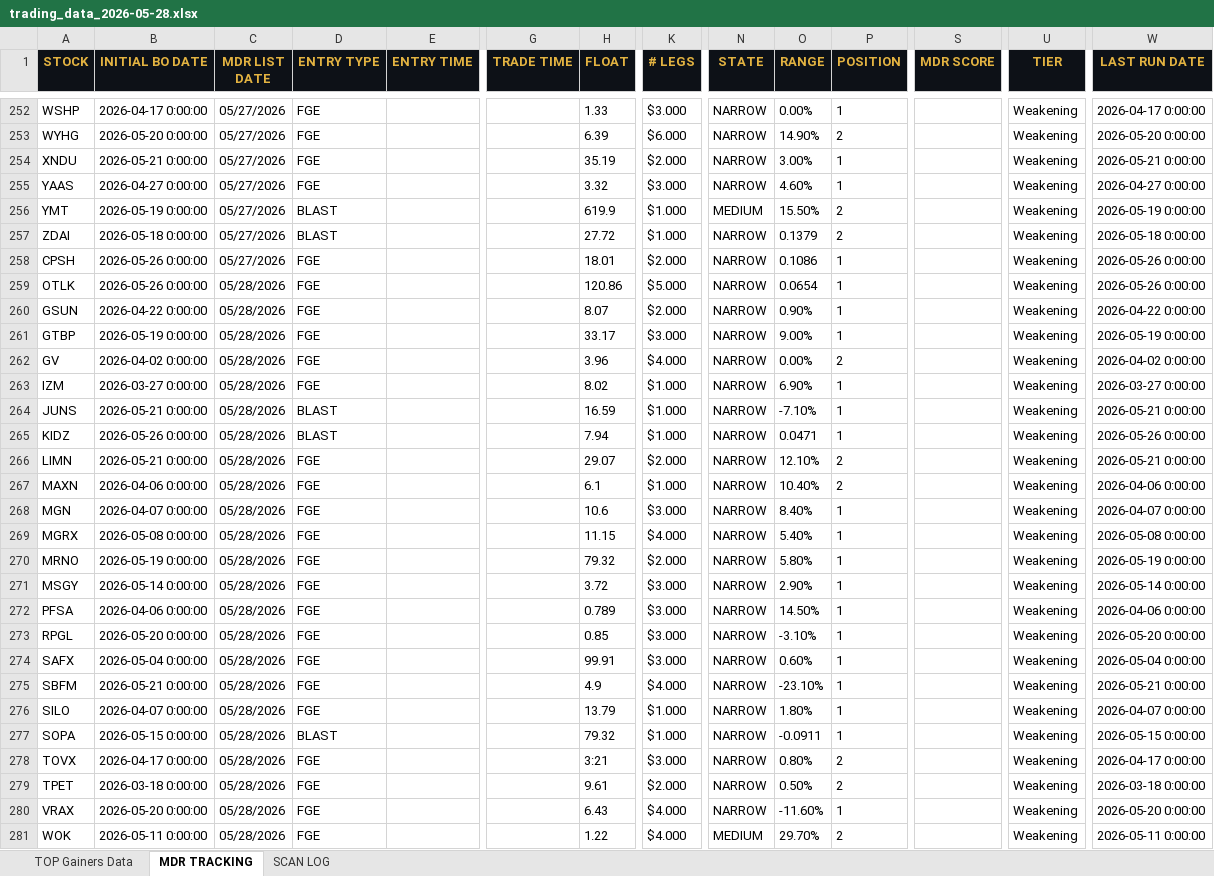
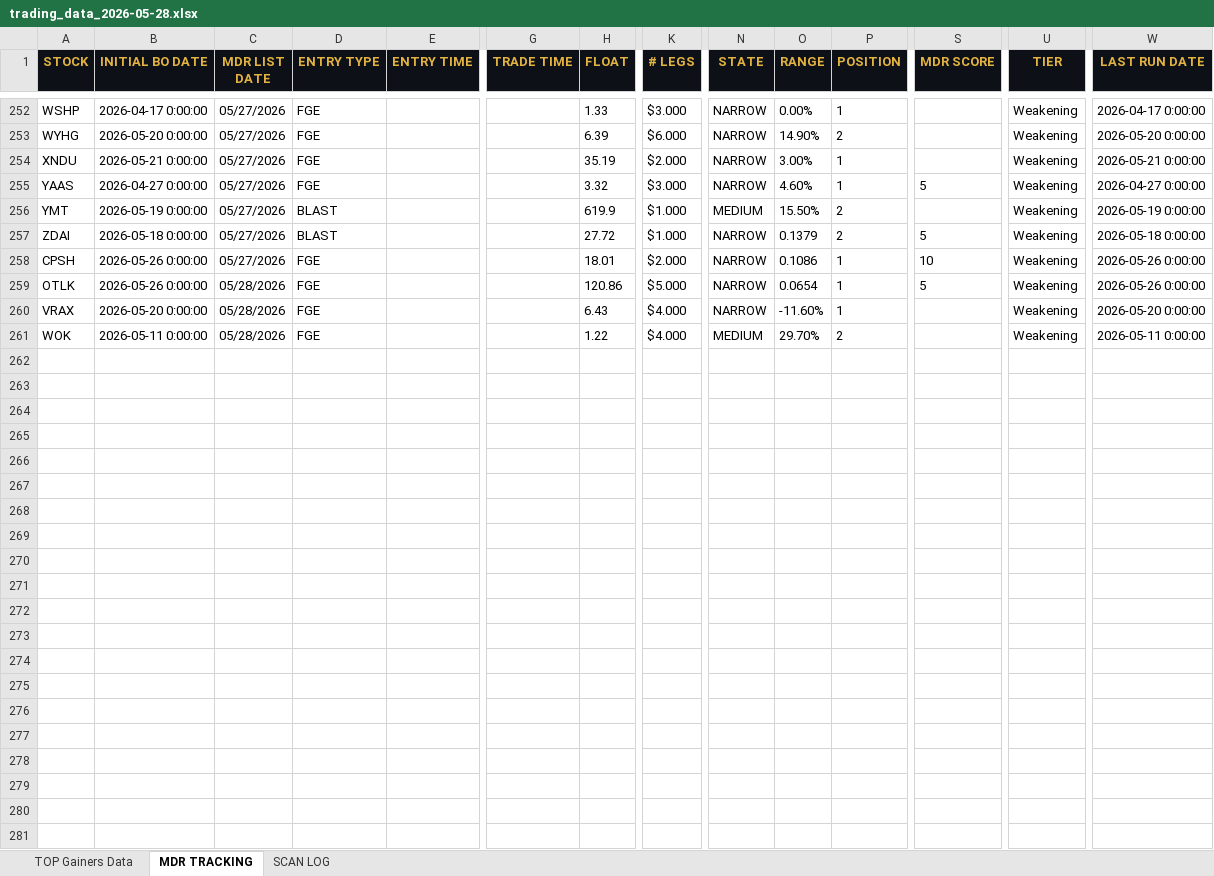
Before and after one commit to cmletsch/trading-system, an Excel workbook: data/trading_data_2026-05-28.xlsx, sheet MDR TRACKING, drawn as a sheet; only a part is shown, gaps mark what is left out; values as stored, in another font and other column widths than the file's, no borders; rows hold the shown columns only; the diff covers the shown part only; the diff names each change by its address in the sheet, - before the commit and + after, or states it on an @@ line.

```diff
--- a/data/trading_data_2026-05-28.xlsx (sheet MDR TRACKING)
+++ b/data/trading_data_2026-05-28.xlsx (sheet MDR TRACKING)
-S255 (MDR SCORE): (empty)
+S255 (MDR SCORE): 5
-S257 (MDR SCORE): (empty)
+S257 (MDR SCORE): 5
-S258 (MDR SCORE): (empty)
+S258 (MDR SCORE): 10
-S259 (MDR SCORE): (empty)
+S259 (MDR SCORE): 5
-row 260: GSUN | 2026-04-22 0:00:00 | 05/28/2026 | FGE |  |  | 8.07 | $2.000 | NARROW | 0.90% | 1 |  | Weakening | 2026-04-22 0:00:00
-row 261: GTBP | 2026-05-19 0:00:00 | 05/28/2026 | FGE |  |  | 33.17 | $3.000 | NARROW | 9.00% | 1 |  | Weakening | 2026-05-19 0:00:00
-row 262: GV | 2026-04-02 0:00:00 | 05/28/2026 | FGE |  |  | 3.96 | $4.000 | NARROW | 0.00% | 2 |  | Weakening | 2026-04-02 0:00:00
-row 263: IZM | 2026-03-27 0:00:00 | 05/28/2026 | FGE |  |  | 8.02 | $1.000 | NARROW | 6.90% | 1 |  | Weakening | 2026-03-27 0:00:00
-row 264: JUNS | 2026-05-21 0:00:00 | 05/28/2026 | BLAST |  |  | 16.59 | $1.000 | NARROW | -7.10% | 1 |  | Weakening | 2026-05-21 0:00:00
-row 265: KIDZ | 2026-05-26 0:00:00 | 05/28/2026 | BLAST |  |  | 7.94 | $1.000 | NARROW | 0.0471 | 1 |  | Weakening | 2026-05-26 0:00:00
-row 266: LIMN | 2026-05-21 0:00:00 | 05/28/2026 | FGE |  |  | 29.07 | $2.000 | NARROW | 12.10% | 2 |  | Weakening | 2026-05-21 0:00:00
-row 267: MAXN | 2026-04-06 0:00:00 | 05/28/2026 | FGE |  |  | 6.1 | $1.000 | NARROW | 10.40% | 2 |  | Weakening | 2026-04-06 0:00:00
-row 268: MGN | 2026-04-07 0:00:00 | 05/28/2026 | FGE |  |  | 10.6 | $3.000 | NARROW | 8.40% | 1 |  | Weakening | 2026-04-07 0:00:00
-row 269: MGRX | 2026-05-08 0:00:00 | 05/28/2026 | FGE |  |  | 11.15 | $4.000 | NARROW | 5.40% | 1 |  | Weakening | 2026-05-08 0:00:00
-row 270: MRNO | 2026-05-19 0:00:00 | 05/28/2026 | FGE |  |  | 79.32 | $2.000 | NARROW | 5.80% | 1 |  | Weakening | 2026-05-19 0:00:00
-row 271: MSGY | 2026-05-14 0:00:00 | 05/28/2026 | FGE |  |  | 3.72 | $3.000 | NARROW | 2.90% | 1 |  | Weakening | 2026-05-14 0:00:00
-row 272: PFSA | 2026-04-06 0:00:00 | 05/28/2026 | FGE |  |  | 0.789 | $3.000 | NARROW | 14.50% | 1 |  | Weakening | 2026-04-06 0:00:00
-row 273: RPGL | 2026-05-20 0:00:00 | 05/28/2026 | FGE |  |  | 0.85 | $3.000 | NARROW | -3.10% | 1 |  | Weakening | 2026-05-20 0:00:00
-row 274: SAFX | 2026-05-04 0:00:00 | 05/28/2026 | FGE |  |  | 99.91 | $3.000 | NARROW | 0.60% | 1 |  | Weakening | 2026-05-04 0:00:00
-row 275: SBFM | 2026-05-21 0:00:00 | 05/28/2026 | FGE |  |  | 4.9 | $4.000 | NARROW | -23.10% | 1 |  | Weakening | 2026-05-21 0:00:00
-row 276: SILO | 2026-04-07 0:00:00 | 05/28/2026 | FGE |  |  | 13.79 | $1.000 | NARROW | 1.80% | 1 |  | Weakening | 2026-04-07 0:00:00
-row 277: SOPA | 2026-05-15 0:00:00 | 05/28/2026 | BLAST |  |  | 79.32 | $1.000 | NARROW | -0.0911 | 1 |  | Weakening | 2026-05-15 0:00:00
-row 278: TOVX | 2026-04-17 0:00:00 | 05/28/2026 | FGE |  |  | 3:21 | $3.000 | NARROW | 0.80% | 2 |  | Weakening | 2026-04-17 0:00:00
-row 279: TPET | 2026-03-18 0:00:00 | 05/28/2026 | FGE |  |  | 9.61 | $2.000 | NARROW | 0.50% | 2 |  | Weakening | 2026-03-18 0:00:00
```
Also changed, not shown: 36 edited cells elsewhere in this sheet, 2 other files.
